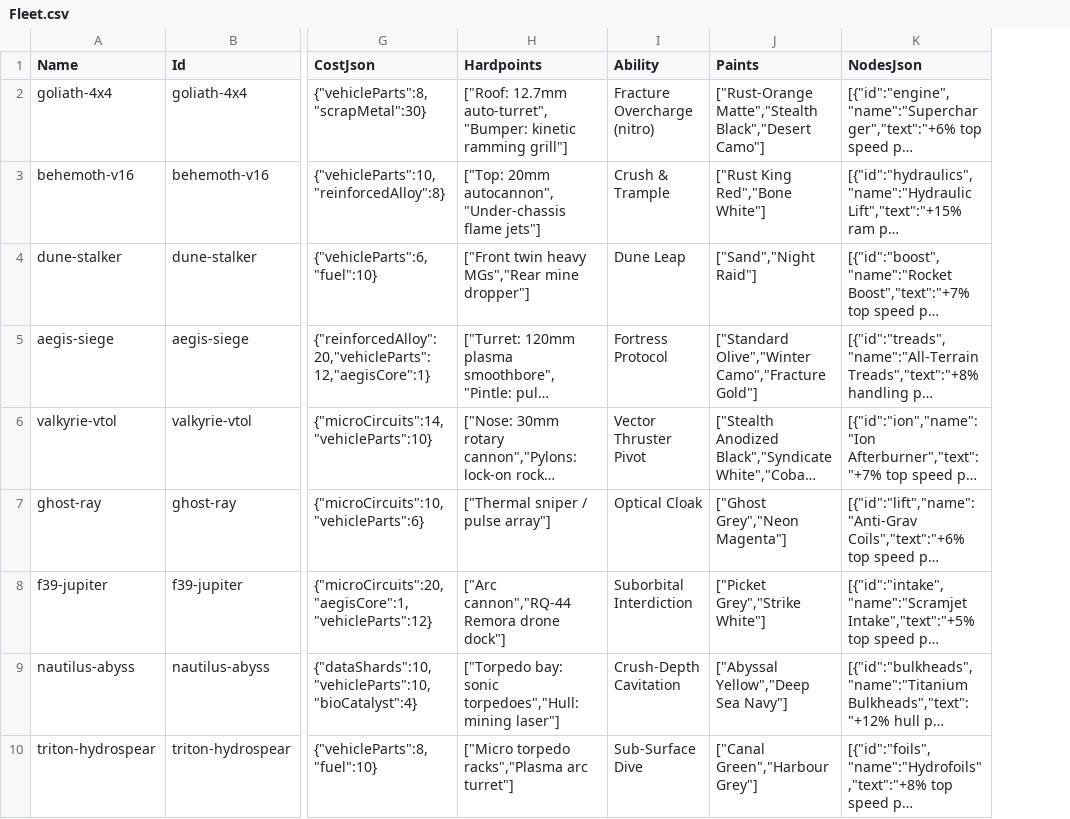
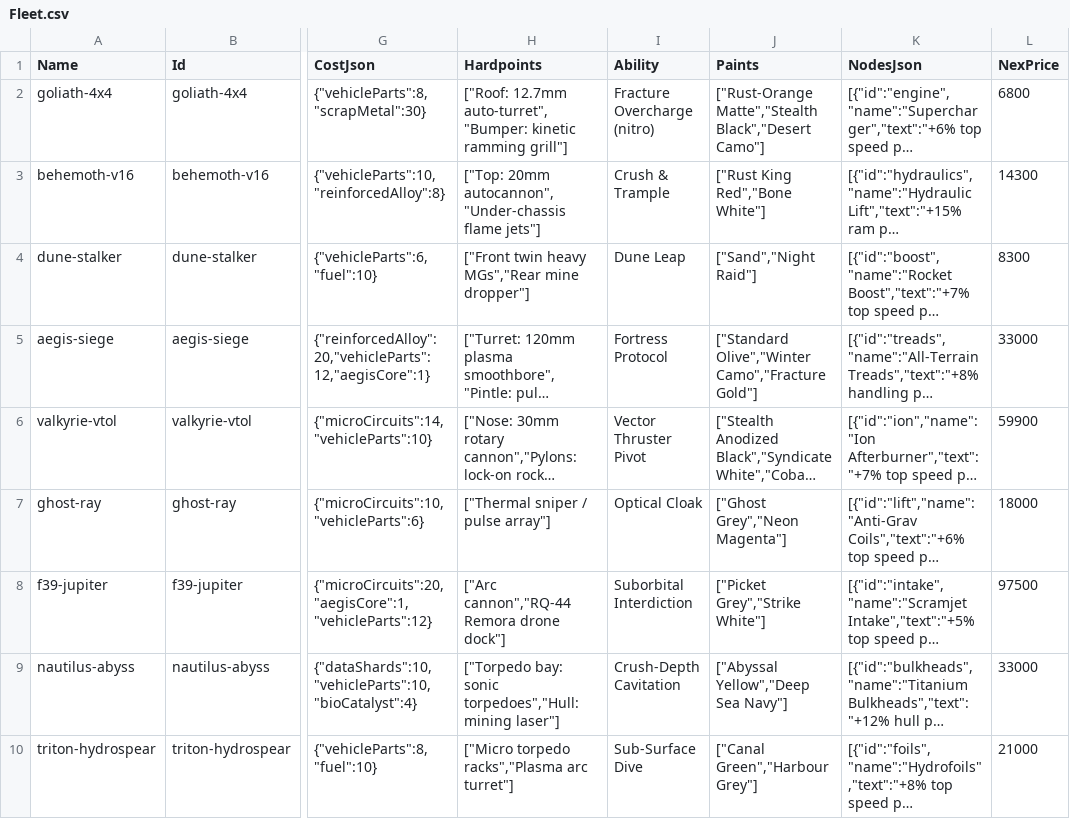
Before and after one commit to chadc9012/fracture-core, a CSV file: unreal/DataTables/Fleet.csv, drawn as a sheet; only a part is shown, gaps mark what is left out; long unchanged cells end in …; the diff names each change by its address in the sheet, - before the commit and + after, or states it on an @@ line.

```diff
--- a/unreal/DataTables/Fleet.csv
+++ b/unreal/DataTables/Fleet.csv
+column L (NexPrice), rows 2-10: 6800 | 14300 | 8300 | 33000 | 59900 | 18000 | 97500 | 33000 | 21000
```
Also changed, not shown: unreal/DataTables/Homes.csv, 21 other files.
